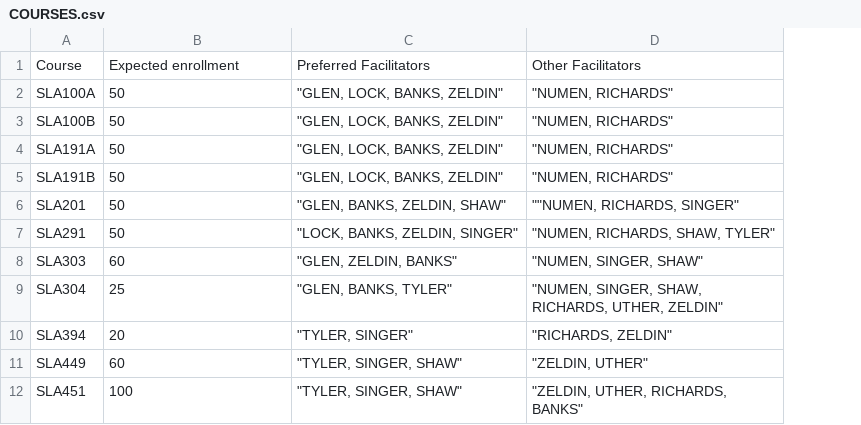
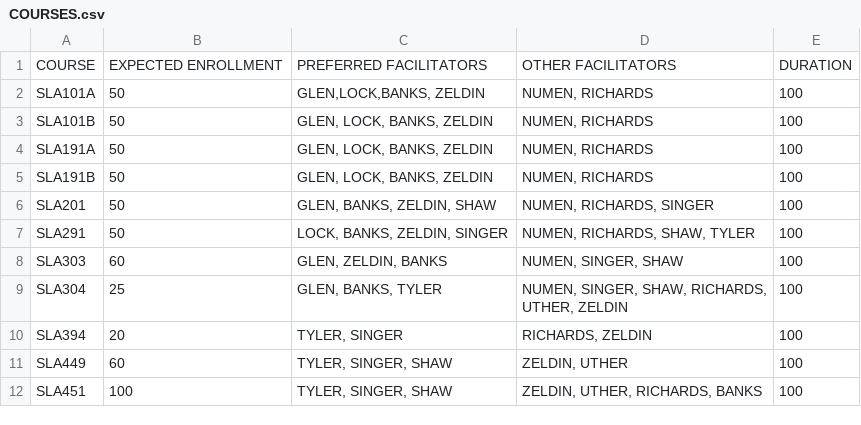
Before and after one commit to Luke-J-Miller/CS461_PROGRAM_2, a CSV file: COURSES.csv, drawn as a sheet; removed rows and columns are numbered as before the commit, all else as after; the diff names each change by its address in the sheet, - before the commit and + after, or states it on an @@ line.

Commit message:
Update COURSES.csv

```diff
--- a/COURSES.csv
+++ b/COURSES.csv
-column C, rows 2-12: "GLEN, LOCK, BANKS, ZELDIN" | "GLEN, LOCK, BANKS, ZELDIN" | "GLEN, LOCK, BANKS, ZELDIN" | "GLEN, LOCK, BANKS, ZELDIN" | "GLEN, BANKS, ZELDIN, SHAW" | "LOCK, BANKS, ZELDIN, SINGER" | "GLEN, ZELDIN, BANKS" | "GLEN, BANKS, TYLER" | "TYLER, SINGER" | "TYLER, SINGER, SHAW" | "TYLER, SINGER, SHAW"
-column D, rows 2-12: "NUMEN, RICHARDS" | "NUMEN, RICHARDS" | "NUMEN, RICHARDS" | "NUMEN, RICHARDS" | ""NUMEN, RICHARDS, SINGER" | "NUMEN, RICHARDS, SHAW, TYLER" | "NUMEN, SINGER, SHAW" | "NUMEN, SINGER, SHAW, RICHARDS, UTHER, ZELDIN" | "RICHARDS, ZELDIN" | "ZELDIN, UTHER" | "ZELDIN, UTHER, RICHARDS, BANKS"
+column C, rows 2-12: GLEN,LOCK,BANKS, ZELDIN | GLEN, LOCK, BANKS, ZELDIN | GLEN, LOCK, BANKS, ZELDIN | GLEN, LOCK, BANKS, ZELDIN | GLEN, BANKS, ZELDIN, SHAW | LOCK, BANKS, ZELDIN, SINGER | GLEN, ZELDIN, BANKS | GLEN, BANKS, TYLER | TYLER, SINGER | TYLER, SINGER, SHAW | TYLER, SINGER, SHAW
+column D, rows 2-12: NUMEN, RICHARDS | NUMEN, RICHARDS | NUMEN, RICHARDS | NUMEN, RICHARDS | NUMEN, RICHARDS, SINGER | NUMEN, RICHARDS, SHAW, TYLER | NUMEN, SINGER, SHAW | NUMEN, SINGER, SHAW, RICHARDS, UTHER, ZELDIN | RICHARDS, ZELDIN | ZELDIN, UTHER | ZELDIN, UTHER, RICHARDS, BANKS
+column E, rows 2-12: all 100
-row 1: Course | Expected enrollment | Preferred Facilitators | Other Facilitators
+row 1: COURSE | EXPECTED ENROLLMENT | PREFERRED FACILITATORS | OTHER FACILITATORS | DURATION
-A2: SLA100A
+A2: SLA101A
-A3: SLA100B
+A3: SLA101B
```
